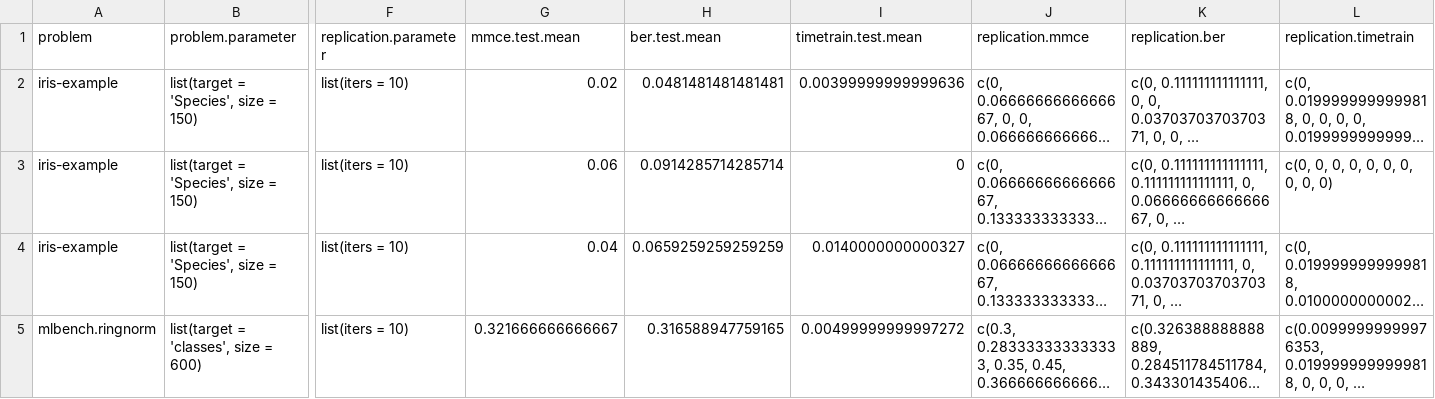
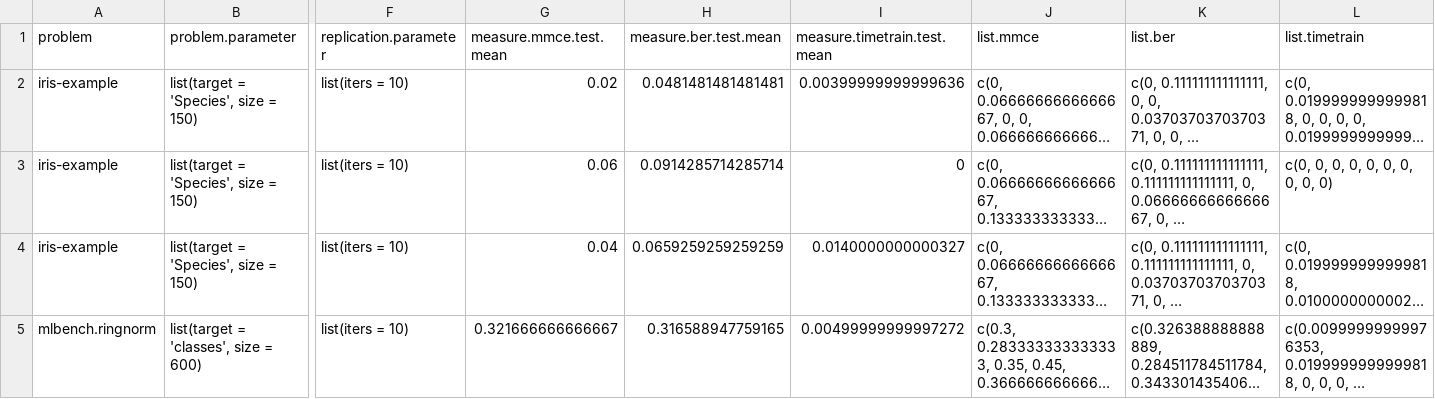
Before and after one commit to collinleiber/benchmarkVis, a CSV file: data/ml.example.csv, drawn as a sheet; only a part is shown, gaps mark what is left out; long unchanged cells end in …; the diff names each change by its address in the sheet, - before the commit and + after, or states it on an @@ line.

Commit message:
Change from data frame to data table. Rename measure and list columns

```diff
--- a/data/ml.example.csv
+++ b/data/ml.example.csv
-G1: mmce.test.mean
+G1: measure.mmce.test.mean
-H1: ber.test.mean
+H1: measure.ber.test.mean
-I1: timetrain.test.mean
+I1: measure.timetrain.test.mean
-J1: replication.mmce
+J1: list.mmce
-K1: replication.ber
+K1: list.ber
-L1: replication.timetrain
+L1: list.timetrain
```
Also changed, not shown: 52 other files.
